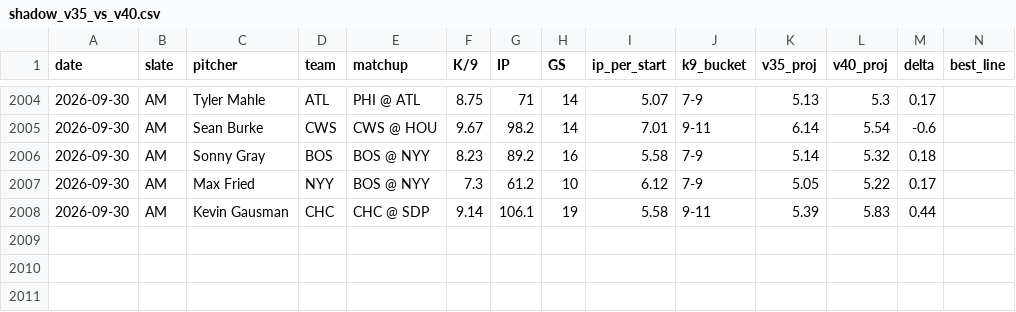
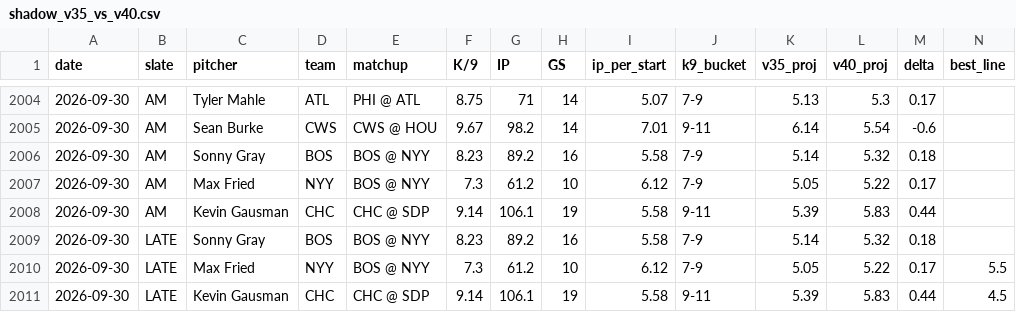
Before and after one commit to jordantaylorkurzweil-hash/MLB-Kprop-Pipeline, a CSV file: workspace/shadow_v35_vs_v40.csv, drawn as a sheet; only a part is shown, gaps mark what is left out; rows hold the shown columns only; the diff names each change by its address in the sheet, - before the commit and + after, or states it on an @@ line.

```diff
--- a/workspace/shadow_v35_vs_v40.csv
+++ b/workspace/shadow_v35_vs_v40.csv
+row 2009: 2026-09-30 | LATE | Sonny Gray | BOS | BOS @ NYY | 8.23 | 89.2 | 16 | 5.58 | 7-9 | 5.14 | 5.32 | 0.18
+row 2010: 2026-09-30 | LATE | Max Fried | NYY | BOS @ NYY | 7.3 | 61.2 | 10 | 6.12 | 7-9 | 5.05 | 5.22 | 0.17 | 5.5
+row 2011: 2026-09-30 | LATE | Kevin Gausman | CHC | CHC @ SDP | 9.14 | 106.1 | 19 | 5.58 | 9-11 | 5.39 | 5.83 | 0.44 | 4.5
```
Also changed, not shown: 3 other files.
